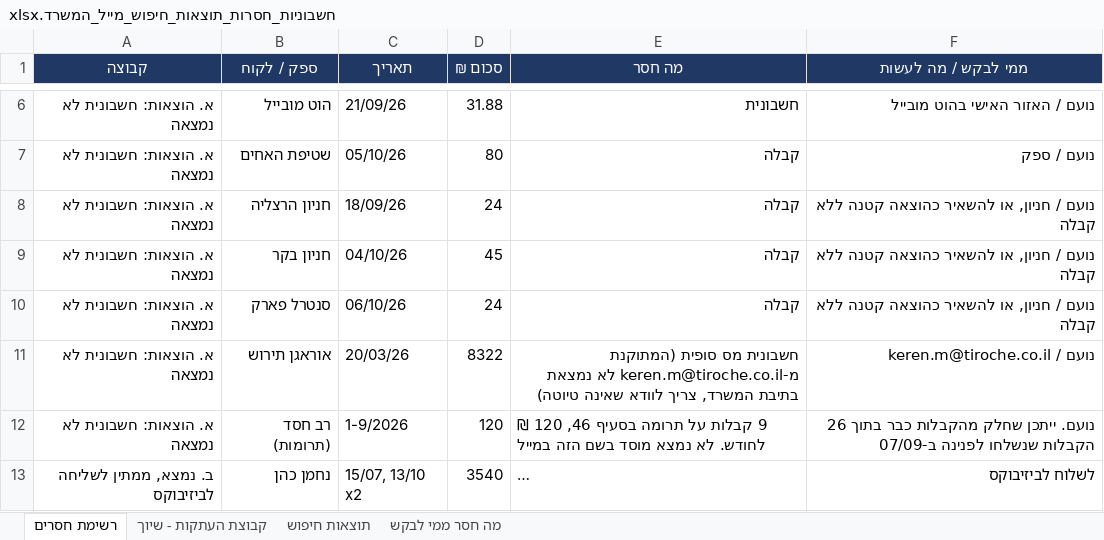
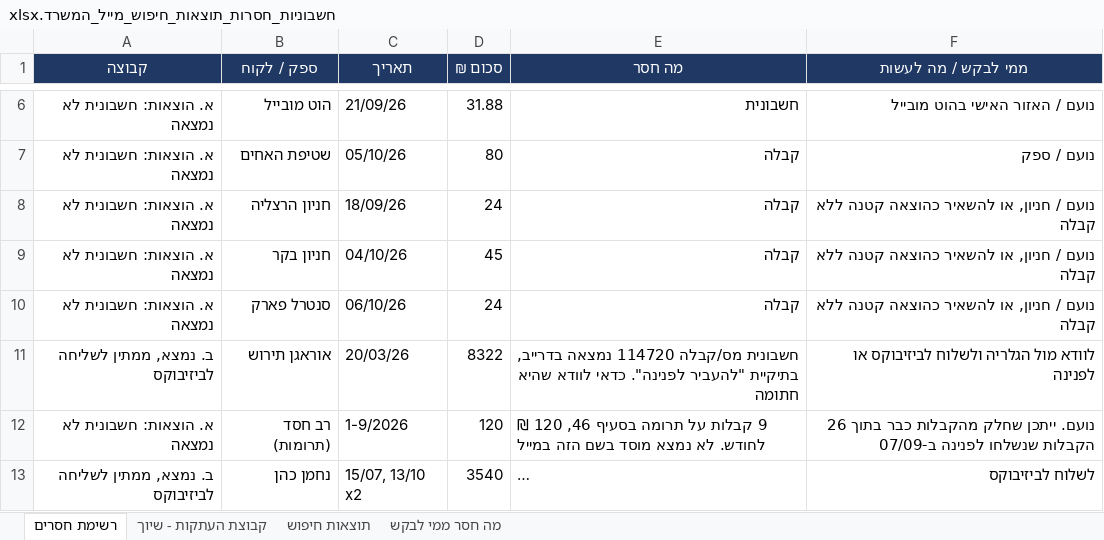
Before and after one commit to officenoamsander-hash/officenoamsander, an Excel workbook: output/חשבוניות_חסרות_תוצאות_חיפוש_מייל_המשרד.xlsx, sheet רשימת חסרים, drawn as a sheet; only a part is shown, gaps mark what is left out; long unchanged cells end in …; values as stored, in another font and other column widths than the file's, no borders; the diff names each change by its address in the sheet, - before the commit and + after, or states it on an @@ line.

```diff
--- a/output/חשבוניות_חסרות_תוצאות_חיפוש_מייל_המשרד.xlsx (sheet רשימת חסרים)
+++ b/output/חשבוניות_חסרות_תוצאות_חיפוש_מייל_המשרד.xlsx (sheet רשימת חסרים)
-A11 (קבוצה): א. הוצאות: חשבונית לא נמצאה
+A11 (קבוצה): ב. נמצא, ממתין לשליחה לביזיבוקס
-E11 (מה חסר): חשבונית מס סופית (המתוקנת מ-keren.m@tiroche.co.il לא נמצאת בתיבת המשרד, צריך לוודא שאינה טיוטה)
+E11 (מה חסר): חשבונית מס/קבלה 114720 נמצאה בדרייב, בתיקיית "להעביר לפנינה". כדאי לוודא שהיא חתומה
-F11 (ממי לבקש / מה לעשות): נועם / keren.m@tiroche.co.il
+F11 (ממי לבקש / מה לעשות): לוודא מול הגלריה ולשלוח לביזיבוקס או לפנינה
```
Also changed, not shown: sheet תוצאות חיפוש, 1 other file.
